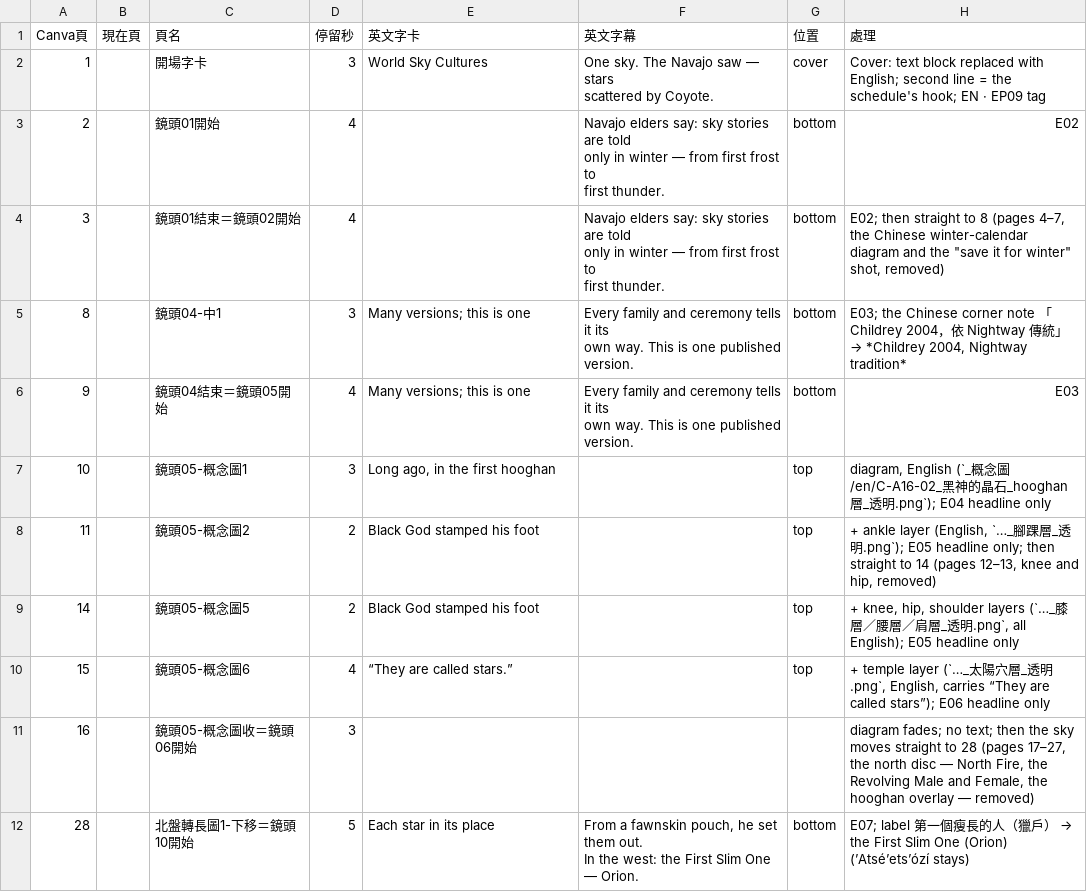
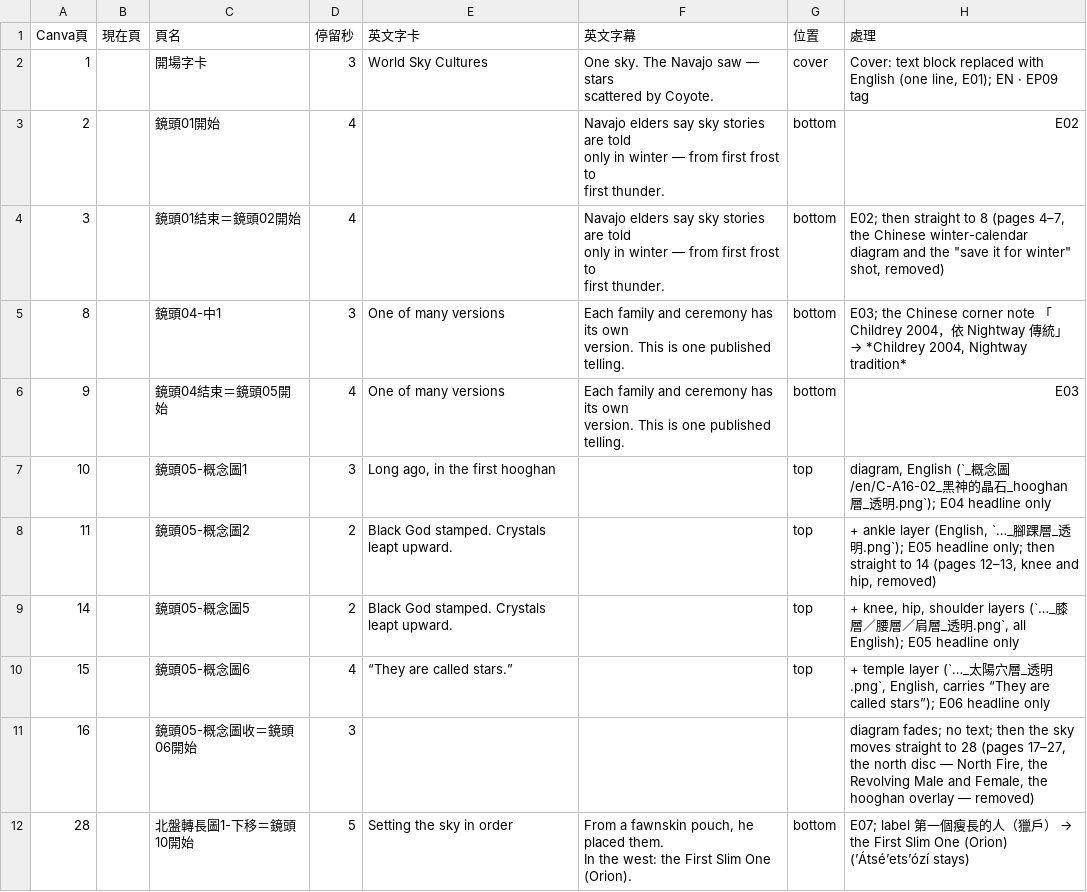
Before and after one commit to Kimchi2104/NTNU-Insta, a CSV file: 05_素材/A-16_納瓦荷/_英文版/EN09_Canva逐頁文字.csv, drawn as a sheet; only a part is shown; the diff covers the shown part only.

```diff
--- a/05_素材/A-16_納瓦荷/_英文版/EN09_Canva逐頁文字.csv
+++ b/05_素材/A-16_納瓦荷/_英文版/EN09_Canva逐頁文字.csv
@@ -1,20 +1,20 @@
 Canva頁,現在頁,頁名,停留秒,英文字卡,英文字幕,位置,處理
-1,,開場字卡,3,World Sky Cultures,"One sky. The Navajo saw — stars
-scattered by Coyote.",cover,Cover: text block replaced with English; second line = the schedule's hook; EN · EP09 tag
-2,,鏡頭01開始,4,,"Navajo elders say: sky stories are told
-only in winter — from first frost to
-first thunder.",bottom,E02
-3,,鏡頭01結束＝鏡頭02開始,4,,"Navajo elders say: sky stories are told
-only in winter — from first frost to
-first thunder.",bottom,"E02; then straight to 8 (pages 4–7, the Chinese winter-calendar diagram and the ""save it for winter"" shot, removed)"
-8,,鏡頭04-中1,3,Many versions; this is one,"Every family and ceremony tells it its
-own way. This is one published version.",bottom,"E03; the Chinese corner note 「Childrey 2004，依 Nightway 傳統」 → *Childrey 2004, Nightway tradition*"
-9,,鏡頭04結束＝鏡頭05開始,4,Many versions; this is one,"Every family and ceremony tells it its
-own way. This is one published version.",bottom,E03
+1,,開場字卡,3,World Sky Cultures,"One sky. The Navajo saw — stars
+scattered by Coyote.",cover,"Cover: text block replaced with English (one line, E01); EN · EP09 tag"
+2,,鏡頭01開始,4,,"Navajo elders say sky stories are told
+only in winter — from first frost to
+first thunder.",bottom,E02
+3,,鏡頭01結束＝鏡頭02開始,4,,"Navajo elders say sky stories are told
+only in winter — from first frost to
+first thunder.",bottom,"E02; then straight to 8 (pages 4–7, the Chinese winter-calendar diagram and the ""save it for winter"" shot, removed)"
+8,,鏡頭04-中1,3,One of many versions,"Each family and ceremony has its own
+version. This is one published telling.",bottom,"E03; the Chinese corner note 「Childrey 2004，依 Nightway 傳統」 → *Childrey 2004, Nightway tradition*"
+9,,鏡頭04結束＝鏡頭05開始,4,One of many versions,"Each family and ceremony has its own
+version. This is one published telling.",bottom,E03
 10,,鏡頭05-概念圖1,3,"Long ago, in the first hooghan",,top,"diagram, English (`_概念圖/en/C-A16-02_黑神的晶石_hooghan層_透明.png`); E04 headline only"
-11,,鏡頭05-概念圖2,2,Black God stamped his foot,,top,"+ ankle layer (English, `…_腳踝層_透明.png`); E05 headline only; then straight to 14 (pages 12–13, knee and hip, removed)"
-14,,鏡頭05-概念圖5,2,Black God stamped his foot,,top,"+ knee, hip, shoulder layers (`…_膝層／腰層／肩層_透明.png`, all English); E05 headline only"
+11,,鏡頭05-概念圖2,2,Black God stamped. Crystals leapt upward.,,top,"+ ankle layer (English, `…_腳踝層_透明.png`); E05 headline only; then straight to 14 (pages 12–13, knee and hip, removed)"
+14,,鏡頭05-概念圖5,2,Black God stamped. Crystals leapt upward.,,top,"+ knee, hip, shoulder layers (`…_膝層／腰層／肩層_透明.png`, all English); E05 headline only"
 15,,鏡頭05-概念圖6,4,“They are called stars.”,,top,"+ temple layer (`…_太陽穴層_透明.png`, English, carries “They are called stars”); E06 headline only"
 16,,鏡頭05-概念圖收＝鏡頭06開始,3,,,,"diagram fades; no text; then the sky moves straight to 28 (pages 17–27, the north disc — North Fire, the Revolving Male and Female, the hooghan overlay — removed)"
-28,,北盤轉長圖1-下移＝鏡頭10開始,5,Each star in its place,"From a fawnskin pouch, he set them out.
-In the west: the First Slim One — Orion.",bottom,E07; label 第一個瘦長的人（獵戶） → the First Slim One (Orion) (ʼAtséʼetsʼózí stays)
+28,,北盤轉長圖1-下移＝鏡頭10開始,5,Setting the sky in order,"From a fawnskin pouch, he placed them.
+In the west: the First Slim One (Orion).",bottom,E07; label 第一個瘦長的人（獵戶） → the First Slim One (Orion) (ʼÁtséʼetsʼózí stays)
```
Also changed, not shown: 10 edited cells elsewhere in this file, 06_發布月曆/節目表_萬國星空_英文版.csv, 3 other files.
